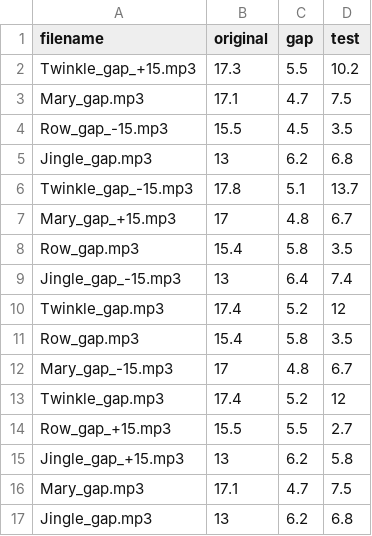
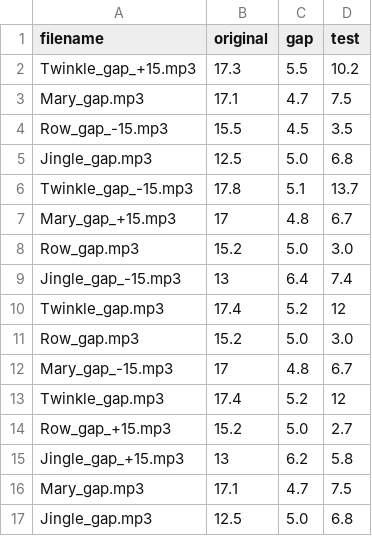
Before and after one commit to tempolab0v0/Melody-Musical-Imagery-Project, a CSV file: tempo_trials.csv, drawn as a sheet.

Commit message:
Revise tempo_trials.csv with new data entries
Updated the tempo_trials.csv file to include new test data and adjusted original values.

```diff
--- a/tempo_trials.csv
+++ b/tempo_trials.csv
@@ -4,14 +4,14 @@ Mary_gap.mp3,17.1,4.7,7.5
 Row_gap_-15.mp3,15.5,4.5,3.5
-Jingle_gap.mp3,13,6.2,6.8
+Jingle_gap.mp3,12.5,5.0,6.8
 Twinkle_gap_-15.mp3,17.8,5.1,13.7
 Mary_gap_+15.mp3,17,4.8,6.7
-Row_gap.mp3,15.4,5.8,3.5
+Row_gap.mp3,15.2,5.0,3.0
 Jingle_gap_-15.mp3,13,6.4,7.4
 Twinkle_gap.mp3,17.4,5.2,12
-Row_gap.mp3,15.4,5.8,3.5
+Row_gap.mp3,15.2,5.0,3.0
 Mary_gap_-15.mp3,17,4.8,6.7
 Twinkle_gap.mp3,17.4,5.2,12
-Row_gap_+15.mp3,15.5,5.5,2.7
+Row_gap_+15.mp3,15.2,5.0,2.7
 Jingle_gap_+15.mp3,13,6.2,5.8
 Mary_gap.mp3,17.1,4.7,7.5
-Jingle_gap.mp3,13,6.2,6.8
+Jingle_gap.mp3,12.5,5.0,6.8
```
